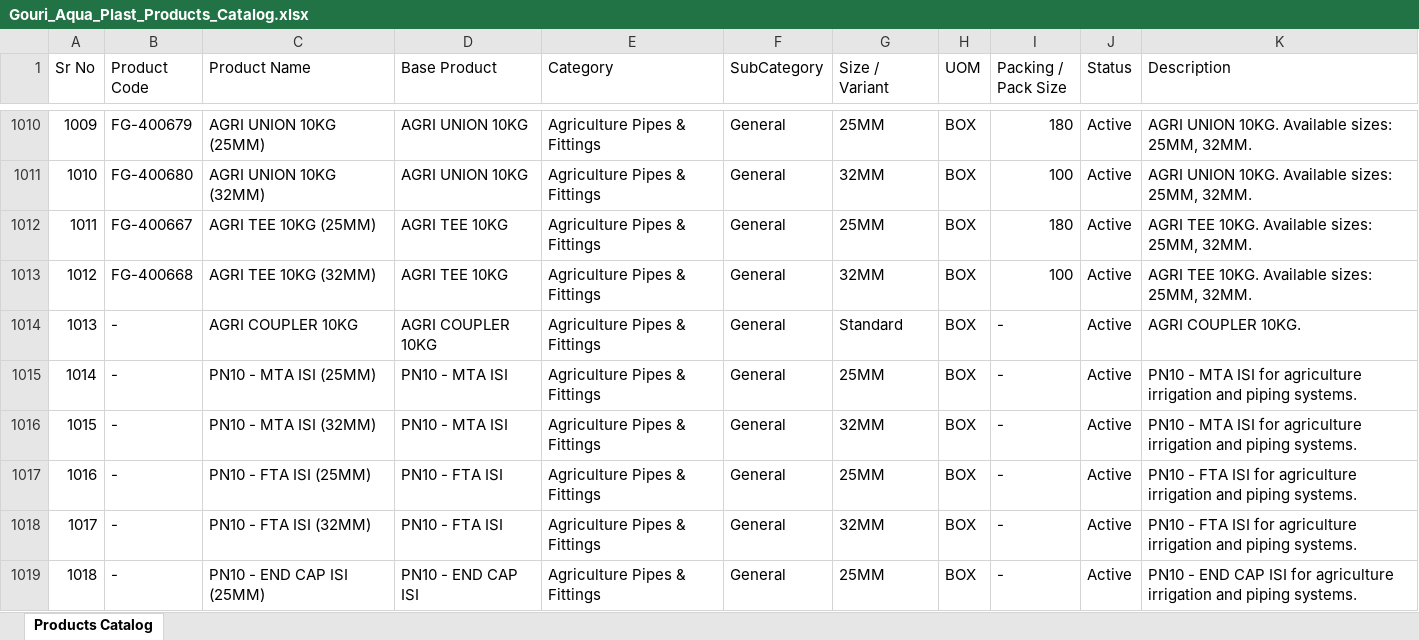
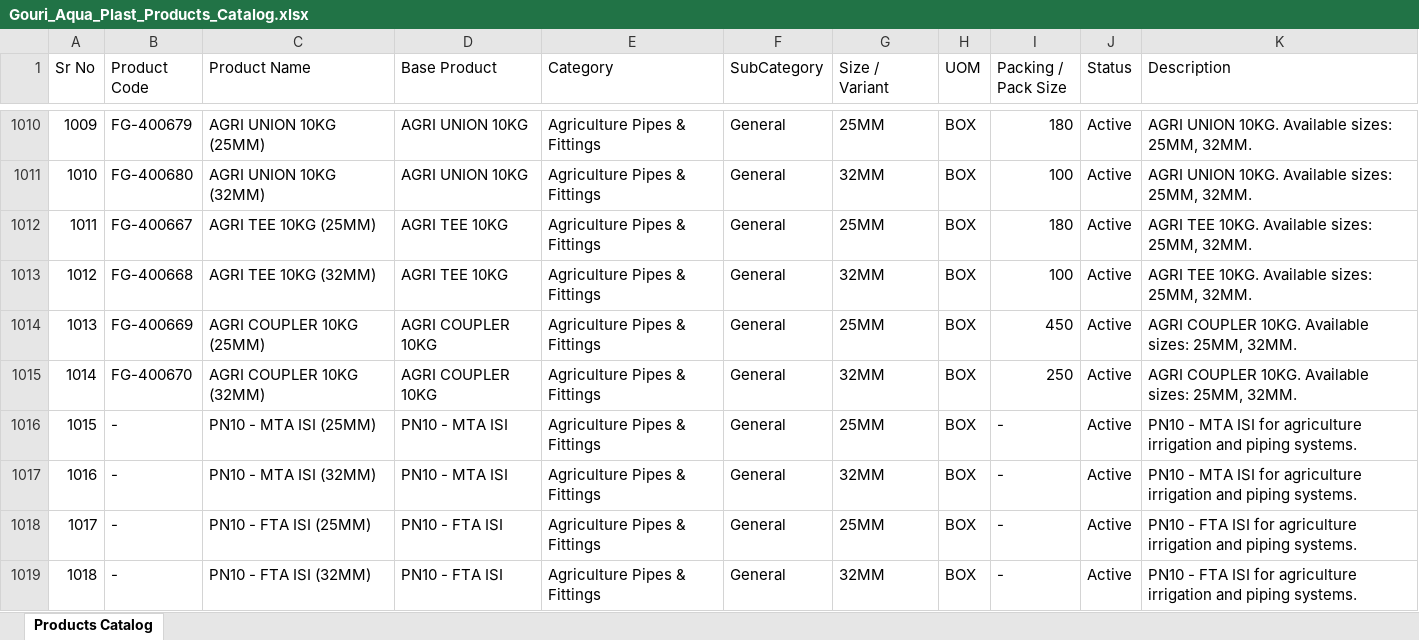
Before and after one commit to nileshapendharkar/quotation-app-backend, an Excel workbook: public/Gouri_Aqua_Plast_Products_Catalog.xlsx, sheet Products Catalog, drawn as a sheet; only a part is shown, gaps mark what is left out; the shorter side is filled out with more unchanged rows; values as stored, in another font and other column widths than the file's, no borders; addresses are those after the commit; the diff names each change by its address in the sheet, - before the commit and + after, or states it on an @@ line.

Commit message:
Update AGRI COUPLER 10KG variants (25MM: FG-400669, 32MM: FG-400670) and packing data

```diff
--- a/public/Gouri_Aqua_Plast_Products_Catalog.xlsx (sheet Products Catalog)
+++ b/public/Gouri_Aqua_Plast_Products_Catalog.xlsx (sheet Products Catalog)
-B1014 (Product Code): -
+B1014 (Product Code): FG-400669
-C1014 (Product Name): AGRI COUPLER 10KG
+C1014 (Product Name): AGRI COUPLER 10KG (25MM)
-G1014 (Size / Variant): Standard
+G1014 (Size / Variant): 25MM
-I1014 (Packing / Pack Size): -
+I1014 (Packing / Pack Size): 450
-K1014 (Description): AGRI COUPLER 10KG.
+K1014 (Description): AGRI COUPLER 10KG. Available sizes: 25MM, 32MM.
+row 1015: 1014 | FG-400670 | AGRI COUPLER 10KG (32MM) | AGRI COUPLER 10KG | Agriculture Pipes & Fittings | General | 32MM | BOX | 250 | Active | AGRI COUPLER 10KG. Available sizes: 25MM, 32MM.
@@ column A (Sr No) renumbered from row 1016 down @@
```
Also changed, not shown: 3 other files.
